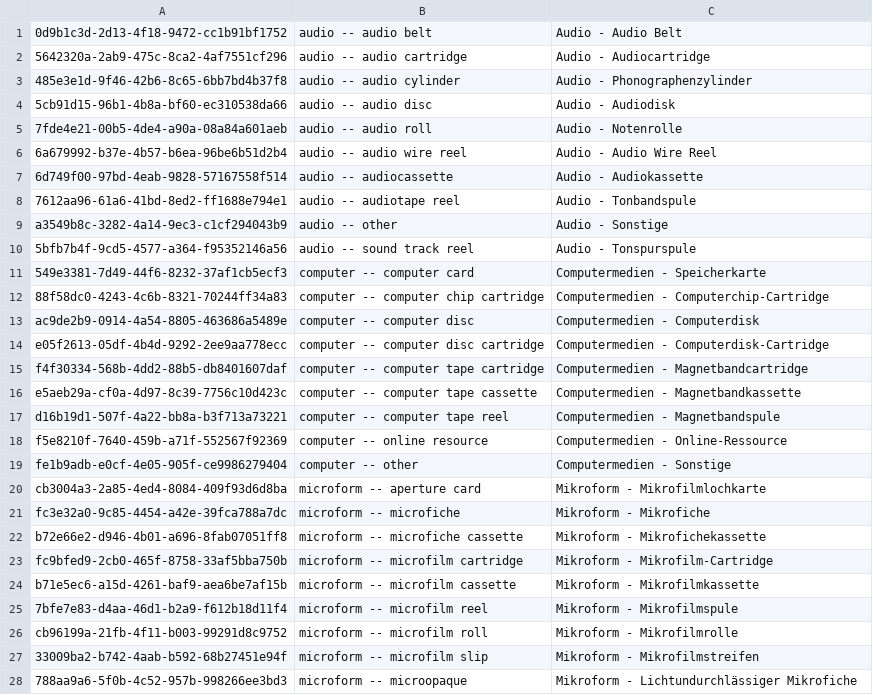
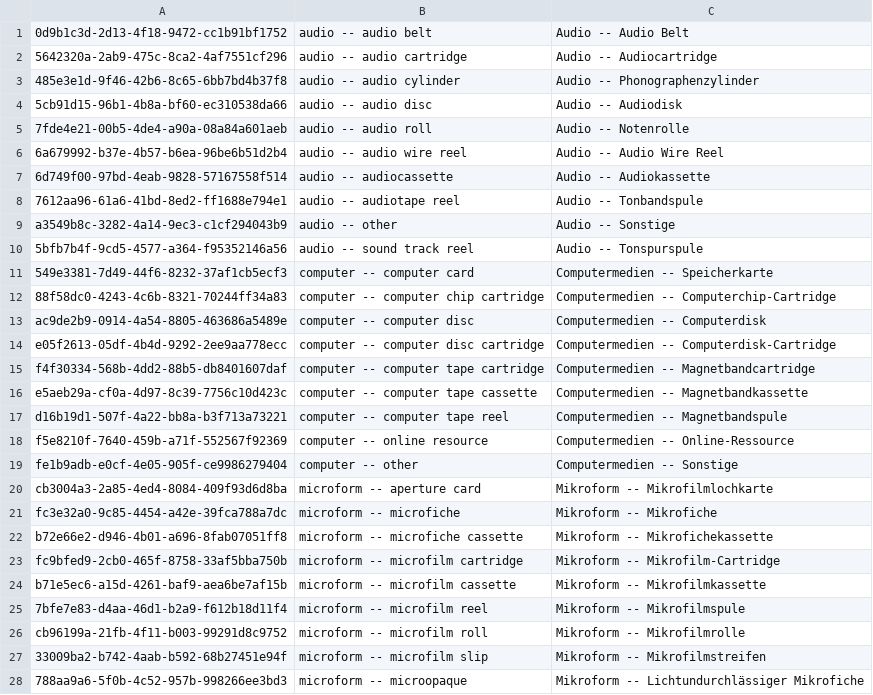
Before and after one commit to zbw/folio-inventory-translations, a TSV file: german/instance-formats.tsv, drawn as a sheet; only a part is shown; the diff covers the shown part only.

Commit message:
Add double hypen for FOLIO to correctly split in format category and format term

```diff
--- a/german/instance-formats.tsv
+++ b/german/instance-formats.tsv
@@ -1,28 +1,28 @@
-0d9b1c3d-2d13-4f18-9472-cc1b91bf1752	audio -- audio belt	Audio - Audio Belt
-5642320a-2ab9-475c-8ca2-4af7551cf296	audio -- audio cartridge	Audio - Audiocartridge
-485e3e1d-9f46-42b6-8c65-6bb7bd4b37f8	audio -- audio cylinder	Audio - Phonographenzylinder
-5cb91d15-96b1-4b8a-bf60-ec310538da66	audio -- audio disc	Audio - Audiodisk
-7fde4e21-00b5-4de4-a90a-08a84a601aeb	audio -- audio roll	Audio - Notenrolle
-6a679992-b37e-4b57-b6ea-96be6b51d2b4	audio -- audio wire reel	Audio - Audio Wire Reel
-6d749f00-97bd-4eab-9828-57167558f514	audio -- audiocassette	Audio - Audiokassette
-7612aa96-61a6-41bd-8ed2-ff1688e794e1	audio -- audiotape reel	Audio - Tonbandspule
-a3549b8c-3282-4a14-9ec3-c1cf294043b9	audio -- other	Audio - Sonstige
-5bfb7b4f-9cd5-4577-a364-f95352146a56	audio -- sound track reel	Audio - Tonspurspule
-549e3381-7d49-44f6-8232-37af1cb5ecf3	computer -- computer card	Computermedien - Speicherkarte
-88f58dc0-4243-4c6b-8321-70244ff34a83	computer -- computer chip cartridge	Computermedien - Computerchip-Cartridge
-ac9de2b9-0914-4a54-8805-463686a5489e	computer -- computer disc	Computermedien - Computerdisk
-e05f2613-05df-4b4d-9292-2ee9aa778ecc	computer -- computer disc cartridge	Computermedien - Computerdisk-Cartridge
-f4f30334-568b-4dd2-88b5-db8401607daf	computer -- computer tape cartridge	Computermedien - Magnetbandcartridge
-e5aeb29a-cf0a-4d97-8c39-7756c10d423c	computer -- computer tape cassette	Computermedien - Magnetbandkassette
-d16b19d1-507f-4a22-bb8a-b3f713a73221	computer -- computer tape reel	Computermedien - Magnetbandspule
-f5e8210f-7640-459b-a71f-552567f92369	computer -- online resource	Computermedien - Online-Ressource
-fe1b9adb-e0cf-4e05-905f-ce9986279404	computer -- other	Computermedien - Sonstige
-cb3004a3-2a85-4ed4-8084-409f93d6d8ba	microform -- aperture card	Mikroform - Mikrofilmlochkarte
-fc3e32a0-9c85-4454-a42e-39fca788a7dc	microform -- microfiche	Mikroform - Mikrofiche
-b72e66e2-d946-4b01-a696-8fab07051ff8	microform -- microfiche cassette	Mikroform - Mikrofichekassette
-fc9bfed9-2cb0-465f-8758-33af5bba750b	microform -- microfilm cartridge	Mikroform - Mikrofilm-Cartridge
-b71e5ec6-a15d-4261-baf9-aea6be7af15b	microform -- microfilm cassette	Mikroform - Mikrofilmkassette
-7bfe7e83-d4aa-46d1-b2a9-f612b18d11f4	microform -- microfilm reel	Mikroform - Mikrofilmspule
-cb96199a-21fb-4f11-b003-99291d8c9752	microform -- microfilm roll	Mikroform - Mikrofilmrolle
-33009ba2-b742-4aab-b592-68b27451e94f	microform -- microfilm slip	Mikroform - Mikrofilmstreifen
-788aa9a6-5f0b-4c52-957b-998266ee3bd3	microform -- microopaque	Mikroform - Lichtundurchlässiger Mikrofiche
+0d9b1c3d-2d13-4f18-9472-cc1b91bf1752	audio -- audio belt	Audio -- Audio Belt
+5642320a-2ab9-475c-8ca2-4af7551cf296	audio -- audio cartridge	Audio -- Audiocartridge
+485e3e1d-9f46-42b6-8c65-6bb7bd4b37f8	audio -- audio cylinder	Audio -- Phonographenzylinder
+5cb91d15-96b1-4b8a-bf60-ec310538da66	audio -- audio disc	Audio -- Audiodisk
+7fde4e21-00b5-4de4-a90a-08a84a601aeb	audio -- audio roll	Audio -- Notenrolle
+6a679992-b37e-4b57-b6ea-96be6b51d2b4	audio -- audio wire reel	Audio -- Audio Wire Reel
+6d749f00-97bd-4eab-9828-57167558f514	audio -- audiocassette	Audio -- Audiokassette
+7612aa96-61a6-41bd-8ed2-ff1688e794e1	audio -- audiotape reel	Audio -- Tonbandspule
+a3549b8c-3282-4a14-9ec3-c1cf294043b9	audio -- other	Audio -- Sonstige
+5bfb7b4f-9cd5-4577-a364-f95352146a56	audio -- sound track reel	Audio -- Tonspurspule
+549e3381-7d49-44f6-8232-37af1cb5ecf3	computer -- computer card	Computermedien -- Speicherkarte
+88f58dc0-4243-4c6b-8321-70244ff34a83	computer -- computer chip cartridge	Computermedien -- Computerchip-Cartridge
+ac9de2b9-0914-4a54-8805-463686a5489e	computer -- computer disc	Computermedien -- Computerdisk
+e05f2613-05df-4b4d-9292-2ee9aa778ecc	computer -- computer disc cartridge	Computermedien -- Computerdisk-Cartridge
+f4f30334-568b-4dd2-88b5-db8401607daf	computer -- computer tape cartridge	Computermedien -- Magnetbandcartridge
+e5aeb29a-cf0a-4d97-8c39-7756c10d423c	computer -- computer tape cassette	Computermedien -- Magnetbandkassette
+d16b19d1-507f-4a22-bb8a-b3f713a73221	computer -- computer tape reel	Computermedien -- Magnetbandspule
+f5e8210f-7640-459b-a71f-552567f92369	computer -- online resource	Computermedien -- Online-Ressource
+fe1b9adb-e0cf-4e05-905f-ce9986279404	computer -- other	Computermedien -- Sonstige
+cb3004a3-2a85-4ed4-8084-409f93d6d8ba	microform -- aperture card	Mikroform -- Mikrofilmlochkarte
+fc3e32a0-9c85-4454-a42e-39fca788a7dc	microform -- microfiche	Mikroform -- Mikrofiche
+b72e66e2-d946-4b01-a696-8fab07051ff8	microform -- microfiche cassette	Mikroform -- Mikrofichekassette
+fc9bfed9-2cb0-465f-8758-33af5bba750b	microform -- microfilm cartridge	Mikroform -- Mikrofilm-Cartridge
+b71e5ec6-a15d-4261-baf9-aea6be7af15b	microform -- microfilm cassette	Mikroform -- Mikrofilmkassette
+7bfe7e83-d4aa-46d1-b2a9-f612b18d11f4	microform -- microfilm reel	Mikroform -- Mikrofilmspule
+cb96199a-21fb-4f11-b003-99291d8c9752	microform -- microfilm roll	Mikroform -- Mikrofilmrolle
+33009ba2-b742-4aab-b592-68b27451e94f	microform -- microfilm slip	Mikroform -- Mikrofilmstreifen
+788aa9a6-5f0b-4c52-957b-998266ee3bd3	microform -- microopaque	Mikroform -- Lichtundurchlässiger Mikrofiche
```
Also changed, not shown: 29 edited cells elsewhere in this file.
